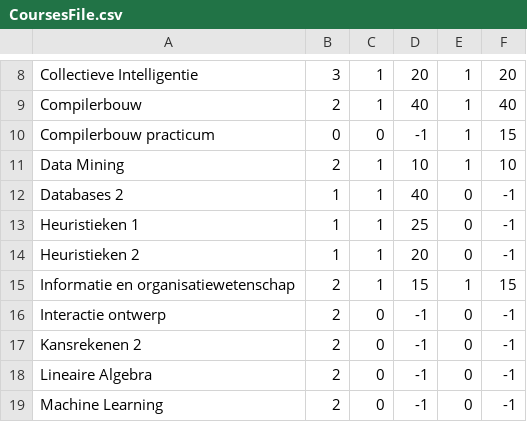
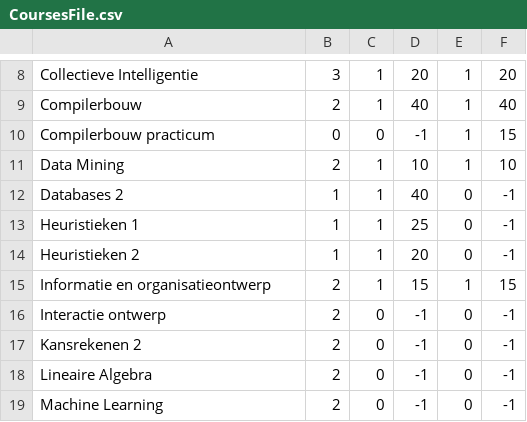
Before and after one commit to Jikke1995/Heuristieken_Rooster, a CSV file: resources/CoursesFile.csv, drawn as a sheet; only a part is shown, gaps mark what is left out.

```diff
--- a/resources/CoursesFile.csv
+++ b/resources/CoursesFile.csv
@@ -14,3 +14,3 @@ Heuristieken 1,1,1,25,0,-1
 Heuristieken 2,1,1,20,0,-1
-Informatie en organisatiewetenschap,2,1,15,1,15
+Informatie en organisatieontwerp,2,1,15,1,15
 Interactie ontwerp,2,0,-1,0,-1
```
Also changed, not shown: resources/StudentsFile.csv, 1 other file.
